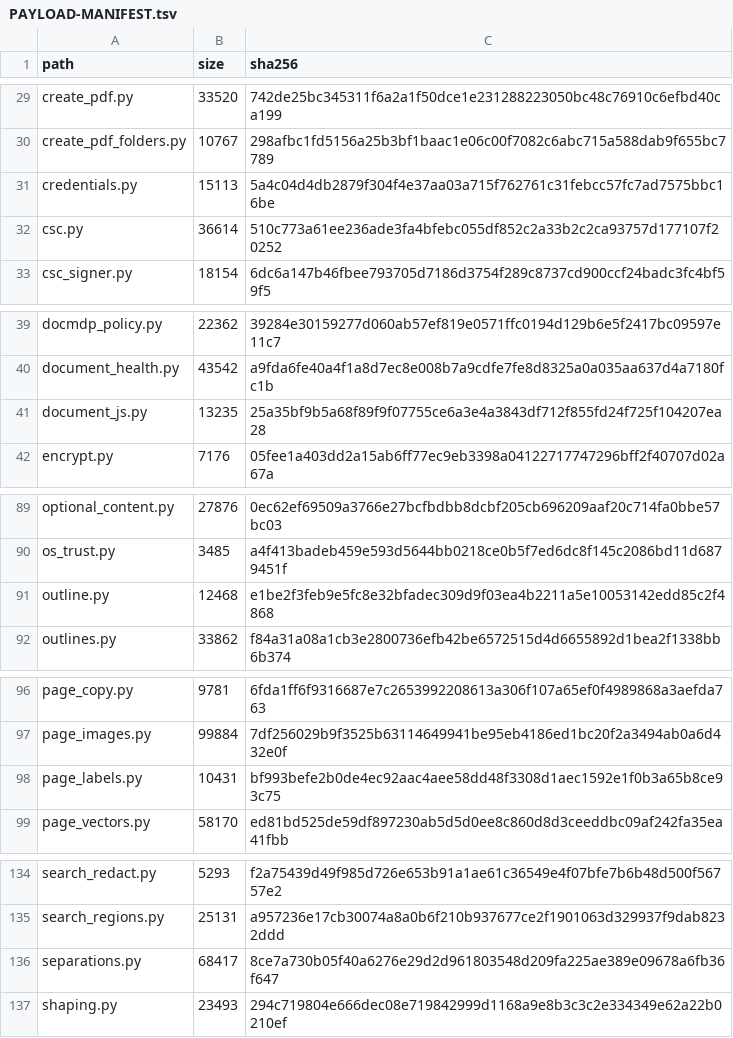
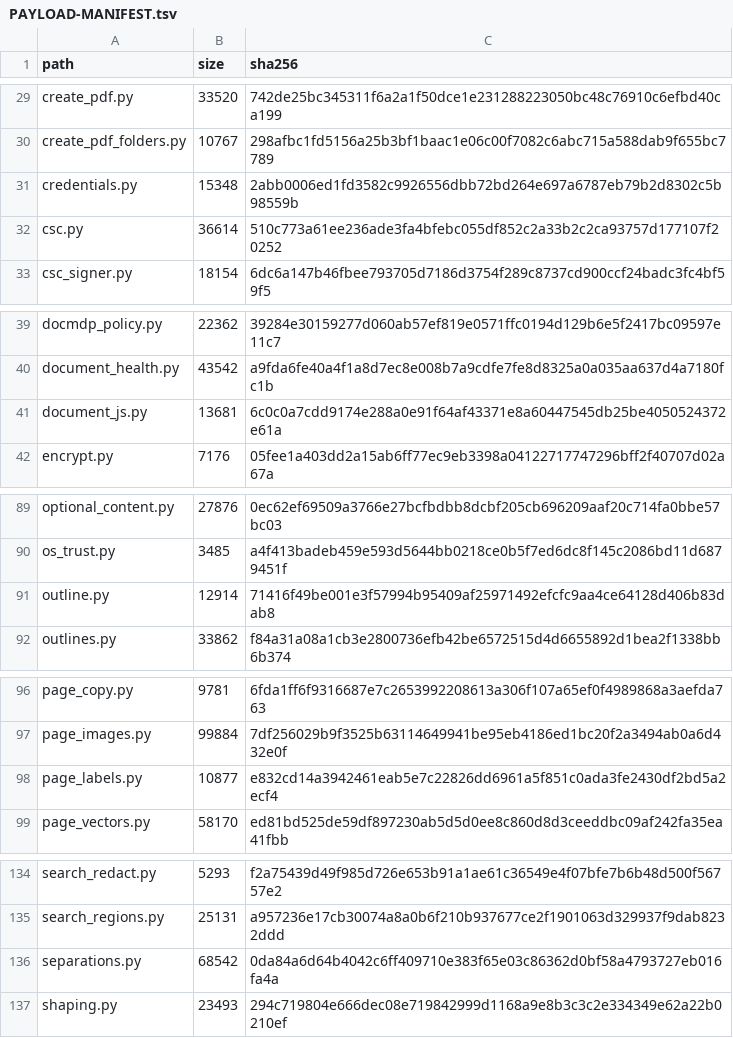
Before and after one commit to jasonulbright/Spectra-PDF, a TSV file: src/engine/PAYLOAD-MANIFEST.tsv, drawn as a sheet; only a part is shown, gaps mark what is left out; the diff covers the shown part only.

```diff
--- a/src/engine/PAYLOAD-MANIFEST.tsv
+++ b/src/engine/PAYLOAD-MANIFEST.tsv
@@ -30,3 +30,3 @@ create_pdf.py	33520	742de25bc345311f6a2a1f50dce1e231288223050bc48c76910c6efbd40c
 create_pdf_folders.py	10767	298afbc1fd5156a25b3bf1baac1e06c00f7082c6abc715a588dab9f655bc7789
-credentials.py	15113	5a4c04d4db2879f304f4e37aa03a715f762761c31febcc57fc7ad7575bbc16be
+credentials.py	15348	2abb0006ed1fd3582c9926556dbb72bd264e697a6787eb79b2d8302c5b98559b
 csc.py	36614	510c773a61ee236ade3fa4bfebc055df852c2a33b2c2ca93757d177107f20252
@@ -40,3 +40,3 @@ docmdp_policy.py	22362	39284e30159277d060ab57ef819e0571ffc0194d129b6e5f2417bc095
 document_health.py	43542	a9fda6fe40a4f1a8d7ec8e008b7a9cdfe7fe8d8325a0a035aa637d4a7180fc1b
-document_js.py	13235	25a35bf9b5a68f89f9f07755ce6a3e4a3843df712f855fd24f725f104207ea28
+document_js.py	13681	6c0c0a7cdd9174e288a0e91f64af43371e8a60447545db25be4050524372e61a
 encrypt.py	7176	05fee1a403dd2a15ab6ff77ec9eb3398a04122717747296bff2f40707d02a67a
@@ -90,3 +90,3 @@ optional_content.py	27876	0ec62ef69509a3766e27bcfbdbb8dcbf205cb696209aaf20c714fa
 os_trust.py	3485	a4f413badeb459e593d5644bb0218ce0b5f7ed6dc8f145c2086bd11d6879451f
-outline.py	12468	e1be2f3feb9e5fc8e32bfadec309d9f03ea4b2211a5e10053142edd85c2f4868
+outline.py	12914	71416f49be001e3f57994b95409af25971492efcfc9aa4ce64128d406b83dab8
 outlines.py	33862	f84a31a08a1cb3e2800736efb42be6572515d4d6655892d1bea2f1338bb6b374
@@ -97,3 +97,3 @@ page_copy.py	9781	6fda1ff6f9316687e7c2653992208613a306f107a65ef0f4989868a3aefda7
 page_images.py	99884	7df256029b9f3525b63114649941be95eb4186ed1bc20f2a3494ab0a6d432e0f
-page_labels.py	10431	bf993befe2b0de4ec92aac4aee58dd48f3308d1aec1592e1f0b3a65b8ce93c75
+page_labels.py	10877	e832cd14a3942461eab5e7c22826dd6961a5f851c0ada3fe2430df2bd5a2ecf4
 page_vectors.py	58170	ed81bd525de59df897230ab5d5d0ee8c860d8d3ceeddbc09af242fa35ea41fbb
@@ -135,3 +135,3 @@ search_redact.py	5293	f2a75439d49f985d726e653b91a1ae61c36549e4f07bfe7b6b48d500f5
 search_regions.py	25131	a957236e17cb30074a8a0b6f210b937677ce2f1901063d329937f9dab8232ddd
-separations.py	68417	8ce7a730b05f40a6276e29d2d961803548d209fa225ae389e09678a6fb36f647
+separations.py	68542	0da84a6d64b4042c6ff409710e383f65e03c86362d0bf58a4793727eb016fa4a
 shaping.py	23493	294c719804e666dec08e719842999d1168a9e8b3c3c2e334349e62a22b0210ef
```
Also changed, not shown: 4 edited cells elsewhere in this file, 13 other files.
